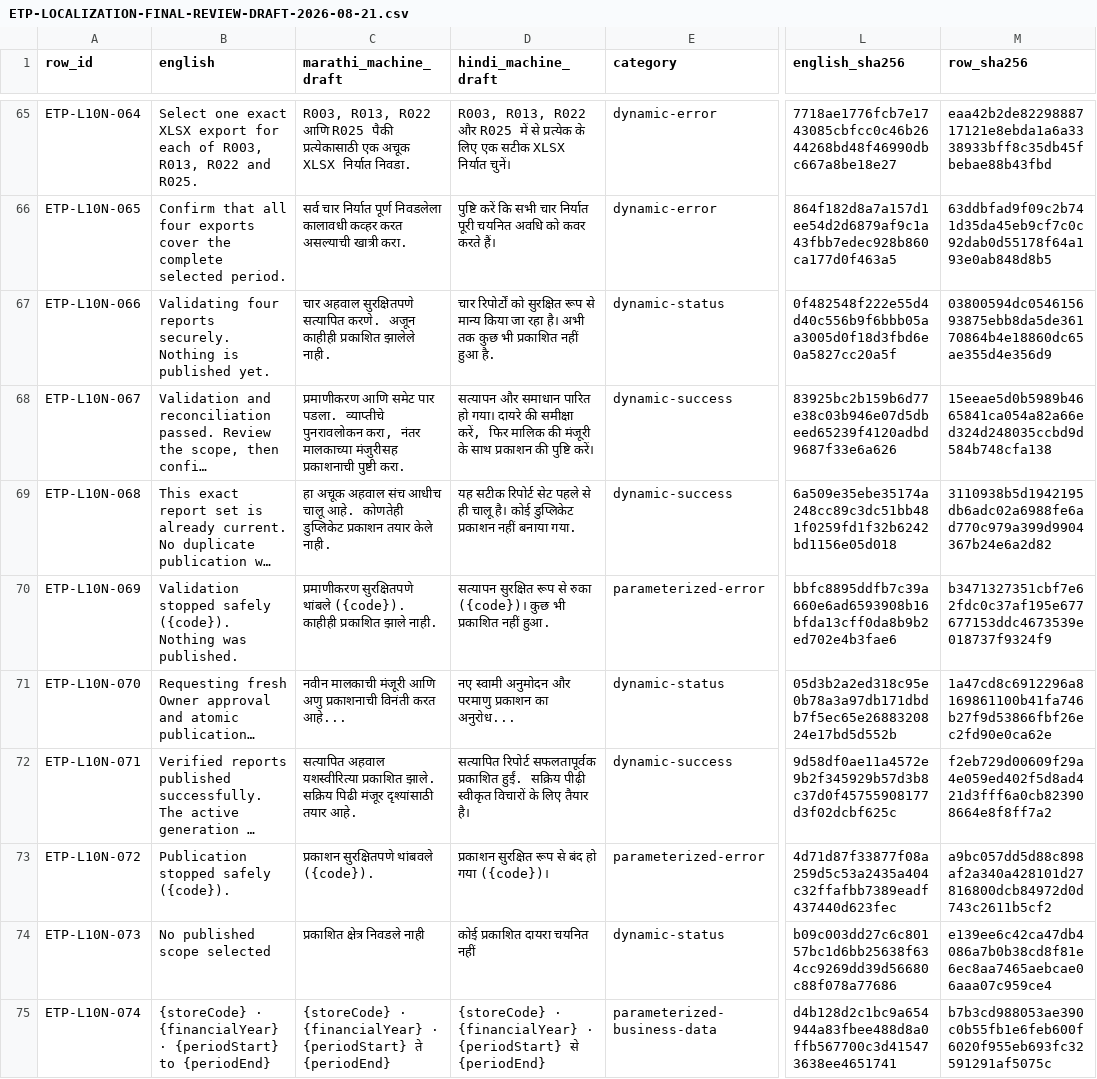
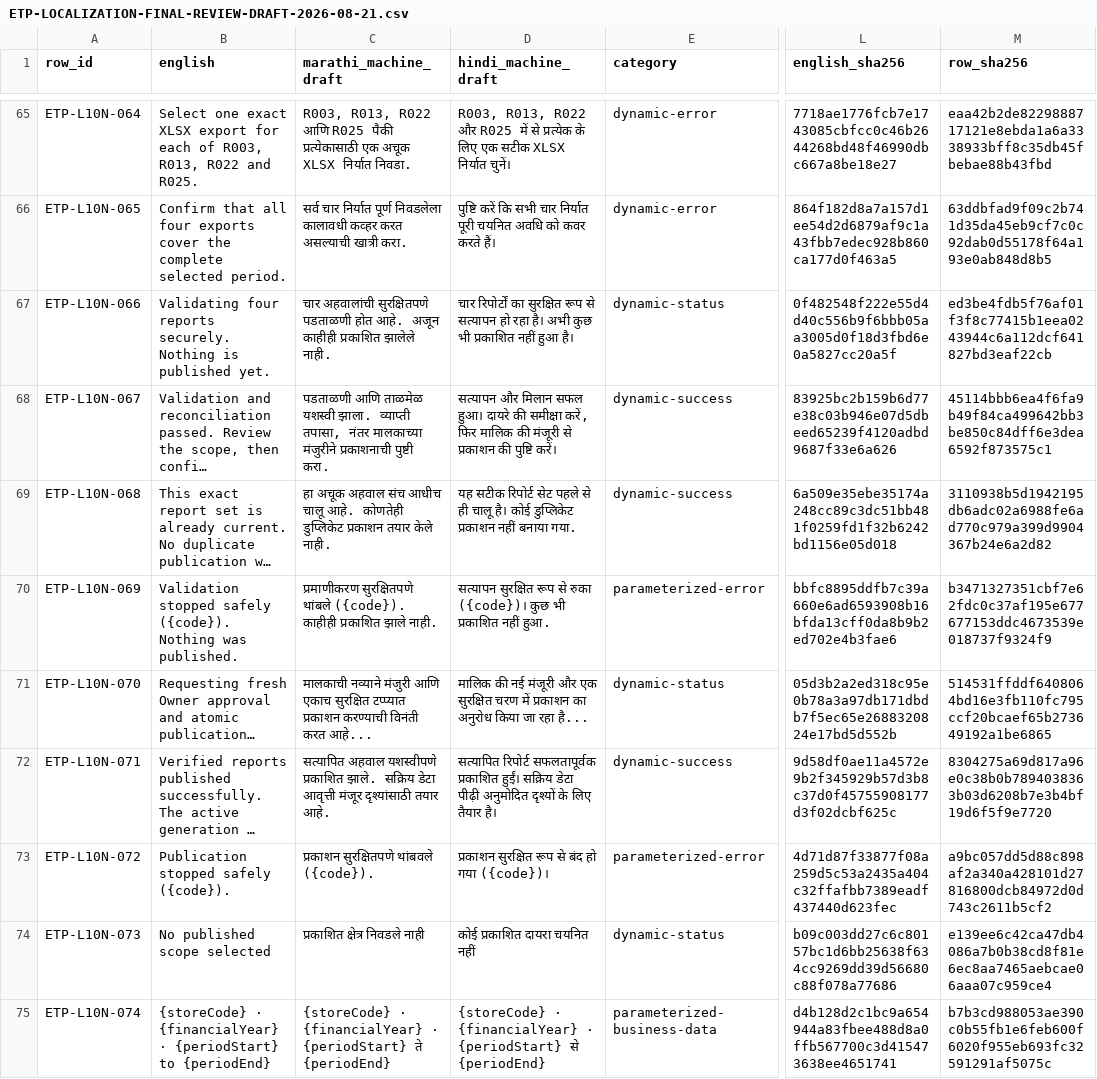
Before and after one commit to sagarbora91/saagar-control-centre, a CSV file: verification/audit/ETP-LOCALIZATION-FINAL-REVIEW-DRAFT-2026-08-21.csv, drawn as a sheet; only a part is shown, gaps mark what is left out; long unchanged cells end in …; the diff covers the shown part only; the diff names each change by its address in the sheet, - before the commit and + after, or states it on an @@ line.

Commit message:
docs(etp): correct localization review package

```diff
--- a/verification/audit/ETP-LOCALIZATION-FINAL-REVIEW-DRAFT-2026-08-21.csv
+++ b/verification/audit/ETP-LOCALIZATION-FINAL-REVIEW-DRAFT-2026-08-21.csv
-C67 (marathi_machine_draft): चार अहवाल सुरक्षितपणे सत्यापित करणे. अजून काहीही…
+C67 (marathi_machine_draft): चार अहवालांची सुरक्षितपणे पडताळणी होत आहे. अजून काहीही…
-D67 (hindi_machine_draft): चार रिपोर्टों को सुरक्षित रूप से मान्य किया जा रहा है। अभी तक कुछ भी प्रकाशित नहीं हुआ है.
+D67 (hindi_machine_draft): चार रिपोर्टों का सुरक्षित रूप से सत्यापन हो रहा है। अभी कुछ भी प्रकाशित नहीं हुआ है।
-M67 (row_sha256): 03800594dc054615693875ebb8da5de36170864b4e18860dc65ae355d4e356d9
+M67 (row_sha256): ed3be4fdb5f76af01f3f8c77415b1eea0243944c6a112dcf641827bd3eaf22cb
-C68 (marathi_machine_draft): प्रमाणीकरण आणि समेट पार पडला. व्याप्तीचे पुनरावलोकन करा, नंतर मालकाच्या मंजुरीसह प्रकाशनाची पुष्टी…
+C68 (marathi_machine_draft): पडताळणी आणि ताळमेळ यशस्वी झाला. व्याप्ती तपासा, नंतर मालकाच्या मंजुरीने प्रकाशनाची पुष्टी…
-D68 (hindi_machine_draft): सत्यापन और समाधान पारित हो गया। दायरे की समीक्षा करें, फिर मालिक की मंजूरी के साथ प्रकाशन की…
+D68 (hindi_machine_draft): सत्यापन और मिलान सफल हुआ। दायरे की समीक्षा करें, फिर मालिक की मंजूरी से प्रकाशन की…
-M68 (row_sha256): 15eeae5d0b5989b4665841ca054a82a66ed324d248035ccbd9d584b748cfa138
+M68 (row_sha256): 45114bbb6ea4f6fa9b49f84ca499642bb3be850c84dff6e3dea6592f873575c1
-C71 (marathi_machine_draft): नवीन मालकाची मंजूरी आणि अणु प्रकाशनाची विनंती करत…
+C71 (marathi_machine_draft): मालकाची नव्याने मंजुरी आणि एकाच सुरक्षित टप्प्यात प्रकाशन करण्याची विनंती करत…
-D71 (hindi_machine_draft): नए स्वामी अनुमोदन और परमाणु प्रकाशन का अनुरोध...
+D71 (hindi_machine_draft): मालिक की नई मंजूरी और एक सुरक्षित चरण में प्रकाशन का अनुरोध किया जा रहा है...
-M71 (row_sha256): 1a47cd8c6912296a8169861100b41fa746b27f9d53866fbf26ec2fd90e0ca62e
+M71 (row_sha256): 514531ffddf6408064bd16e3fb110fc795ccf20bcaef65b273649192a1be6865
-C72 (marathi_machine_draft): सत्यापित अहवाल यशस्वीरित्या प्रकाशित झाले. सक्रिय पिढी मंजूर दृश्यांसाठी…
+C72 (marathi_machine_draft): सत्यापित अहवाल यशस्वीपणे प्रकाशित झाले. सक्रिय डेटा आवृत्ती मंजूर दृश्यांसाठी…
-D72 (hindi_machine_draft): …सफलतापूर्वक प्रकाशित हुईं. सक्रिय पीढ़ी स्वीकृत विचारों के लिए…
+D72 (hindi_machine_draft): …सफलतापूर्वक प्रकाशित हुईं। सक्रिय डेटा पीढ़ी अनुमोदित दृश्यों के लिए…
-M72 (row_sha256): f2eb729d00609f29a4e059ed402f5d8ad421d3fff6a0cb823908664e8f8ff7a2
+M72 (row_sha256): 8304275a69d817a96e0c38b0b7894038363b03d6208b7e3b4bf19d6f5f9e7720
```
Also changed, not shown: 4 added rows and 85 edited cells elsewhere in this file, 1 other file.
